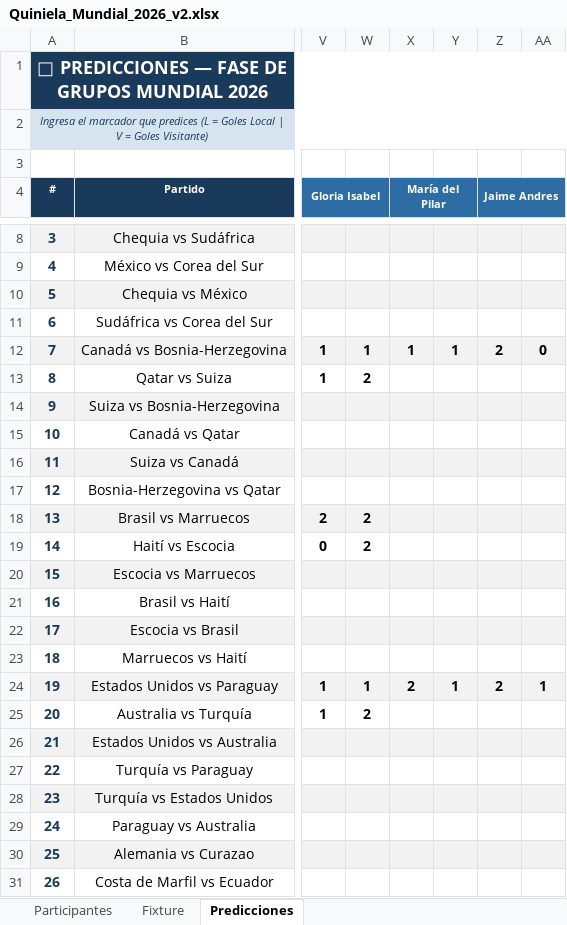
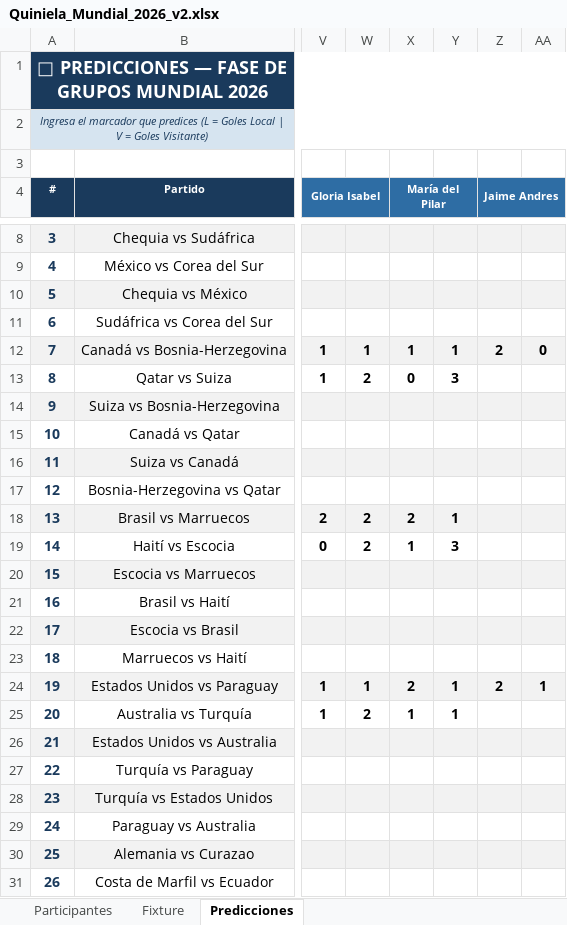
Before and after one commit to andreslindarte/polla-mundialista-pocheche, an Excel workbook: Quiniela_Mundial_2026_v2.xlsx, sheet Predicciones, drawn as a sheet; only a part is shown, gaps mark what is left out; values as stored, in another font and other column widths than the file's, no borders; the diff names each change by its address in the sheet, - before the commit and + after, or states it on an @@ line.

Commit message:
Actualizar - 06-12-vie 18:44

```diff
--- a/Quiniela_Mundial_2026_v2.xlsx (sheet Predicciones)
+++ b/Quiniela_Mundial_2026_v2.xlsx (sheet Predicciones)
-X13 (María del Pilar): (empty)
+X13 (María del Pilar): 0
-Y13: (empty)
+Y13: 3
-X18 (María del Pilar): (empty)
+X18 (María del Pilar): 2
-Y18: (empty)
+Y18: 1
-X19 (María del Pilar): (empty)
+X19 (María del Pilar): 1
-Y19: (empty)
+Y19: 3
-X25 (María del Pilar): (empty)
+X25 (María del Pilar): 1
-Y25: (empty)
+Y25: 1
```
